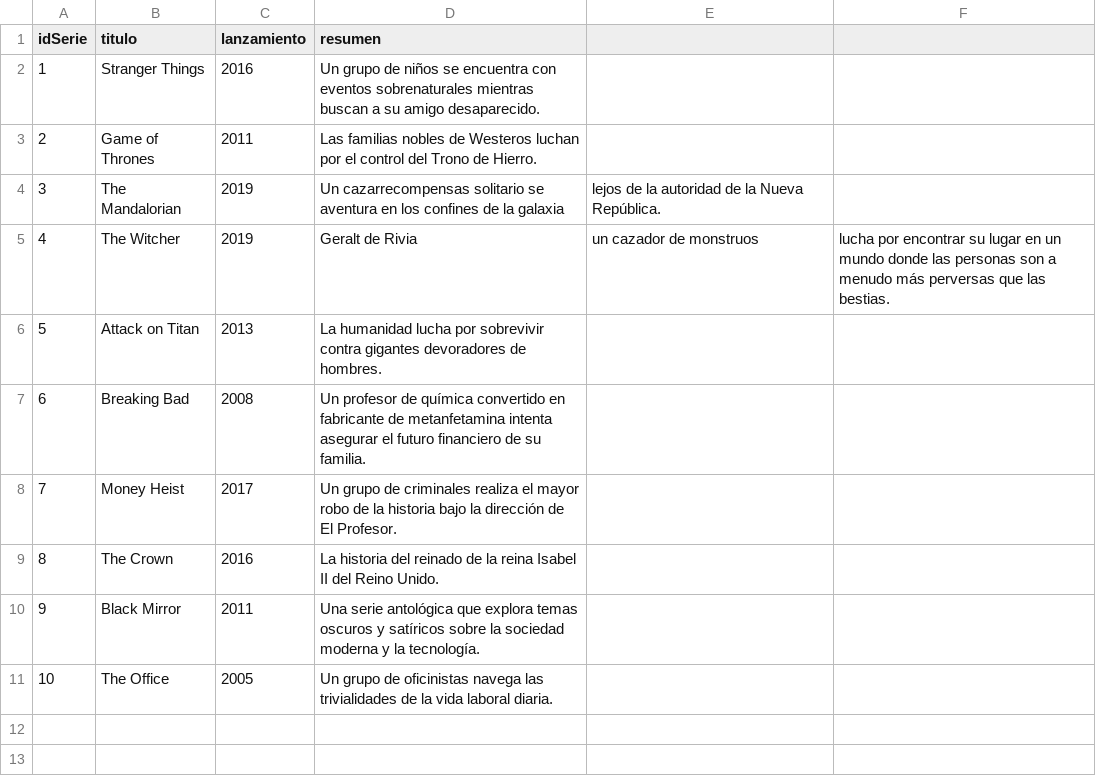
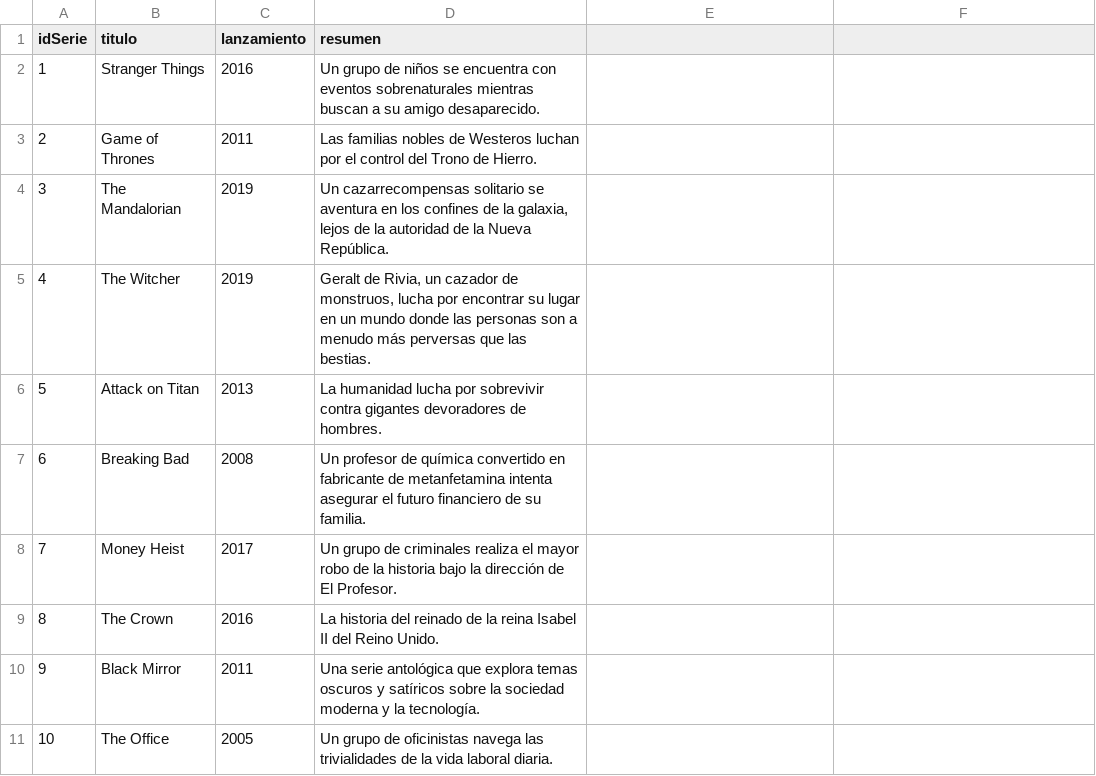
Before and after one commit to 2004santiago/csv-peliculas-series, a CSV file: series.csv, drawn as a sheet; the diff names each change by its address in the sheet, - before the commit and + after, or states it on an @@ line.

Commit message:
Update series.csv

```diff
--- a/series.csv
+++ b/series.csv
-D4 (resumen): …de la galaxia
+D4 (resumen): …de la galaxia, lejos de la autoridad de la Nueva República.
-E4: lejos de la autoridad de la Nueva República.
+E4: (empty)
-D5 (resumen): Geralt de Rivia
+D5 (resumen): Geralt de Rivia, un cazador de monstruos, lucha por encontrar su lugar en un mundo donde las personas son a menudo más perversas que las bestias.
-E5: un cazador de monstruos
+E5: (empty)
-F5: lucha por encontrar su lugar en un mundo donde las personas son a menudo más perversas que las bestias.
+F5: (empty)
```
